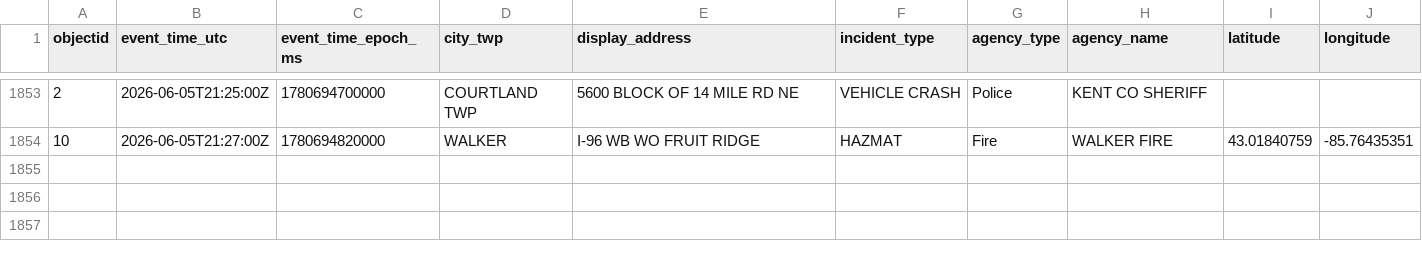
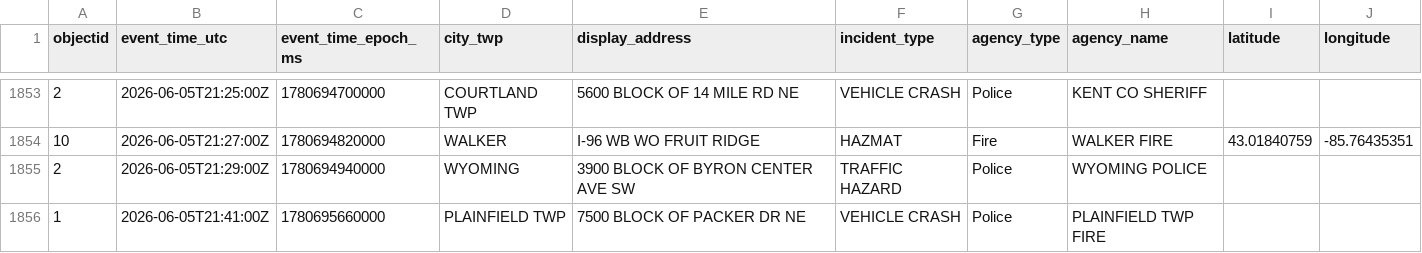
Before and after one commit to Cantica-Systems/west-michigan-dispatch, a CSV file: data/kent/2026-06.csv, drawn as a sheet; only a part is shown, gaps mark what is left out; the diff names each change by its address in the sheet, - before the commit and + after, or states it on an @@ line.

```diff
--- a/data/kent/2026-06.csv
+++ b/data/kent/2026-06.csv
+row 1855: 2 | 2026-06-05T21:29:00Z | 1780694940000 | WYOMING | 3900 BLOCK OF BYRON CENTER AVE SW | TRAFFIC HAZARD | Police | WYOMING POLICE
+row 1856: 1 | 2026-06-05T21:41:00Z | 1780695660000 | PLAINFIELD TWP | 7500 BLOCK OF PACKER DR NE | VEHICLE CRASH | Police | PLAINFIELD TWP FIRE
```
Also changed, not shown: 3 other files.
